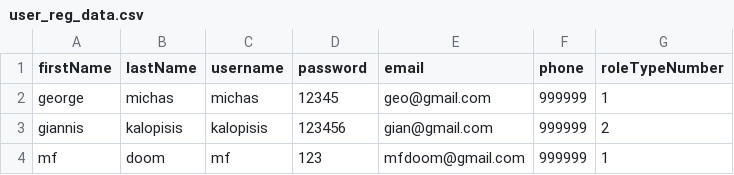
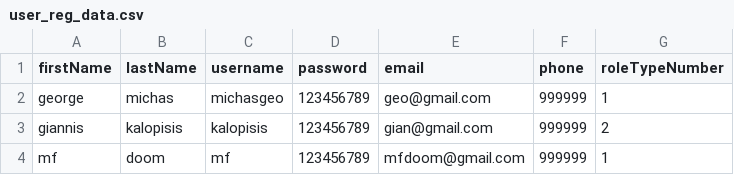
Before and after one commit to GiannisKalopisis/AirBnB-clone-Android-app, a CSV file: AndroidAppBack/airbnb/src/main/resources/static/csv_data/user_reg_data.csv, drawn as a sheet.

```diff
--- a/AndroidAppBack/airbnb/src/main/resources/static/csv_data/user_reg_data.csv
+++ b/AndroidAppBack/airbnb/src/main/resources/static/csv_data/user_reg_data.csv
@@ -1,4 +1,4 @@
 firstName,lastName,username,password,email,phone,roleTypeNumber
-george,michas,michas,12345,geo@gmail.com,999999,1
-giannis,kalopisis,kalopisis,123456,gian@gmail.com,999999,2
-mf,doom,mf,123,mfdoom@gmail.com,999999,1
+george,michas,michasgeo,123456789,geo@gmail.com,999999,1
+giannis,kalopisis,kalopisis,123456789,gian@gmail.com,999999,2
+mf,doom,mf,123456789,mfdoom@gmail.com,999999,1
```
Also changed, not shown: AndroidAppBack/airbnb/src/main/resources/static/csv_data/apartment_data.csv, 10 other files.
